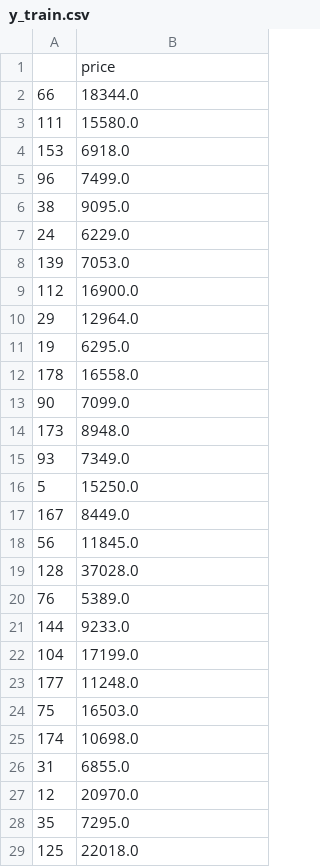
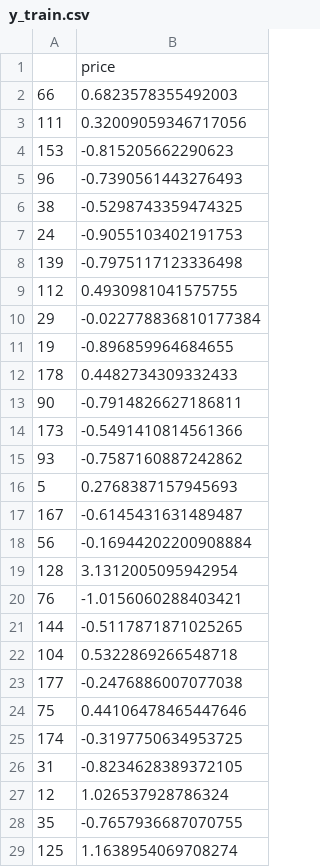
Before and after one commit to abid-sara/Automobile, a CSV file: notebooks/y_train.csv, drawn as a sheet; only a part is shown; the diff covers the shown part only.

```diff
--- a/notebooks/y_train.csv
+++ b/notebooks/y_train.csv
@@ -1,29 +1,29 @@
 ,price
-66,18344.0
-111,15580.0
-153,6918.0
-96,7499.0
-38,9095.0
-24,6229.0
-139,7053.0
-112,16900.0
-29,12964.0
-19,6295.0
-178,16558.0
-90,7099.0
-173,8948.0
-93,7349.0
-5,15250.0
-167,8449.0
-56,11845.0
-128,37028.0
-76,5389.0
-144,9233.0
-104,17199.0
-177,11248.0
-75,16503.0
-174,10698.0
-31,6855.0
-12,20970.0
-35,7295.0
-125,22018.0
+66,0.6823578355492003
+111,0.32009059346717056
+153,-0.815205662290623
+96,-0.7390561443276493
+38,-0.5298743359474325
+24,-0.9055103402191753
+139,-0.7975117123336498
+112,0.4930981041575755
+29,-0.022778836810177384
+19,-0.896859964684655
+178,0.4482734309332433
+90,-0.7914826627186811
+173,-0.5491410814561366
+93,-0.7587160887242862
+5,0.2768387157945693
+167,-0.6145431631489487
+56,-0.16944202200908884
+128,3.1312005095942954
+76,-1.0156060288403421
+144,-0.5117871871025265
+104,0.5322869266548718
+177,-0.2476886007077038
+75,0.44106478465447646
+174,-0.3197750634953725
+31,-0.8234628389372105
+12,1.026537928786324
+35,-0.7657936687070755
+125,1.1638954069708274
```
Also changed, not shown: 134 edited cells elsewhere in this file, notebooks/y_test.csv, 1 other file.
